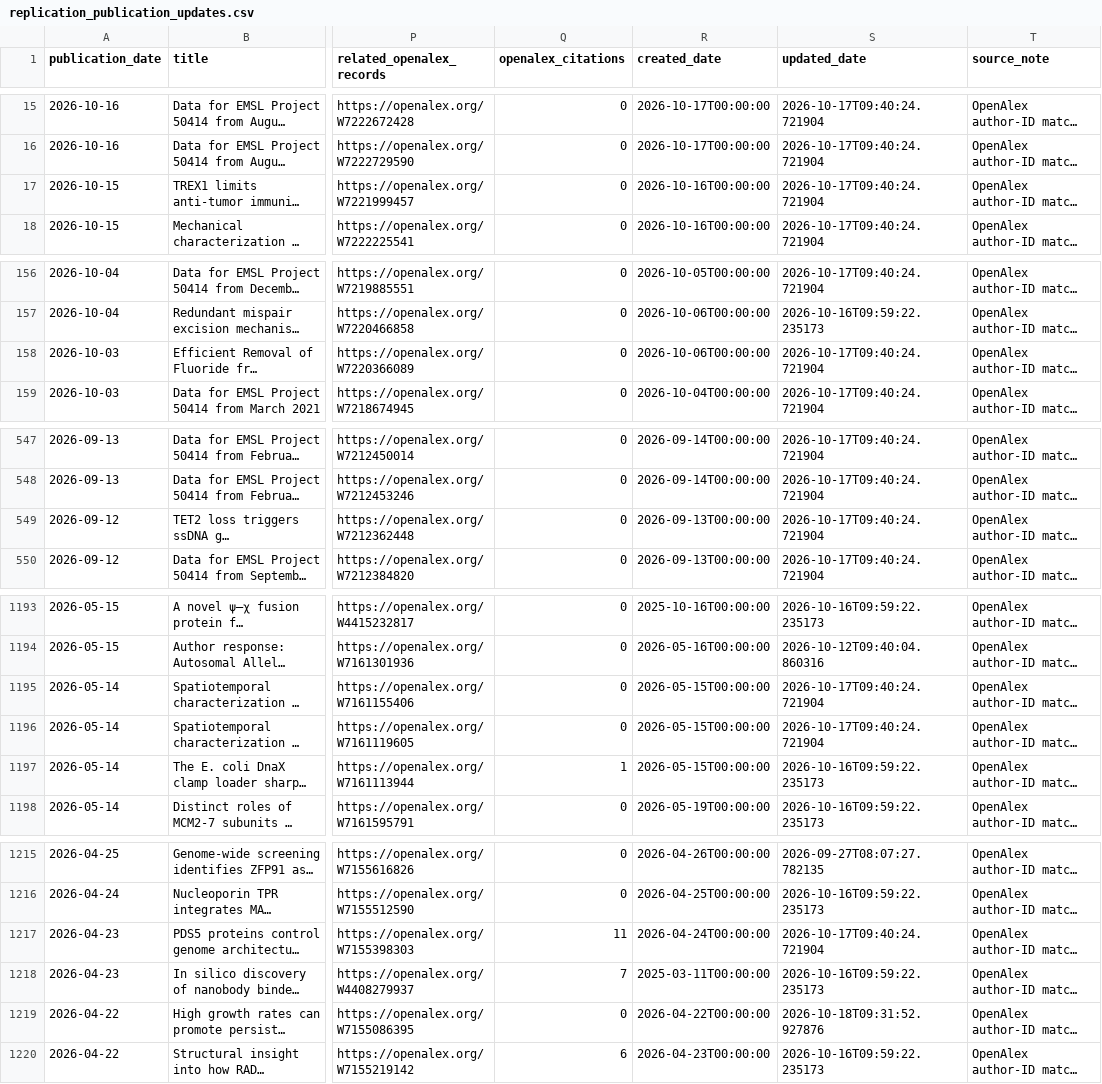
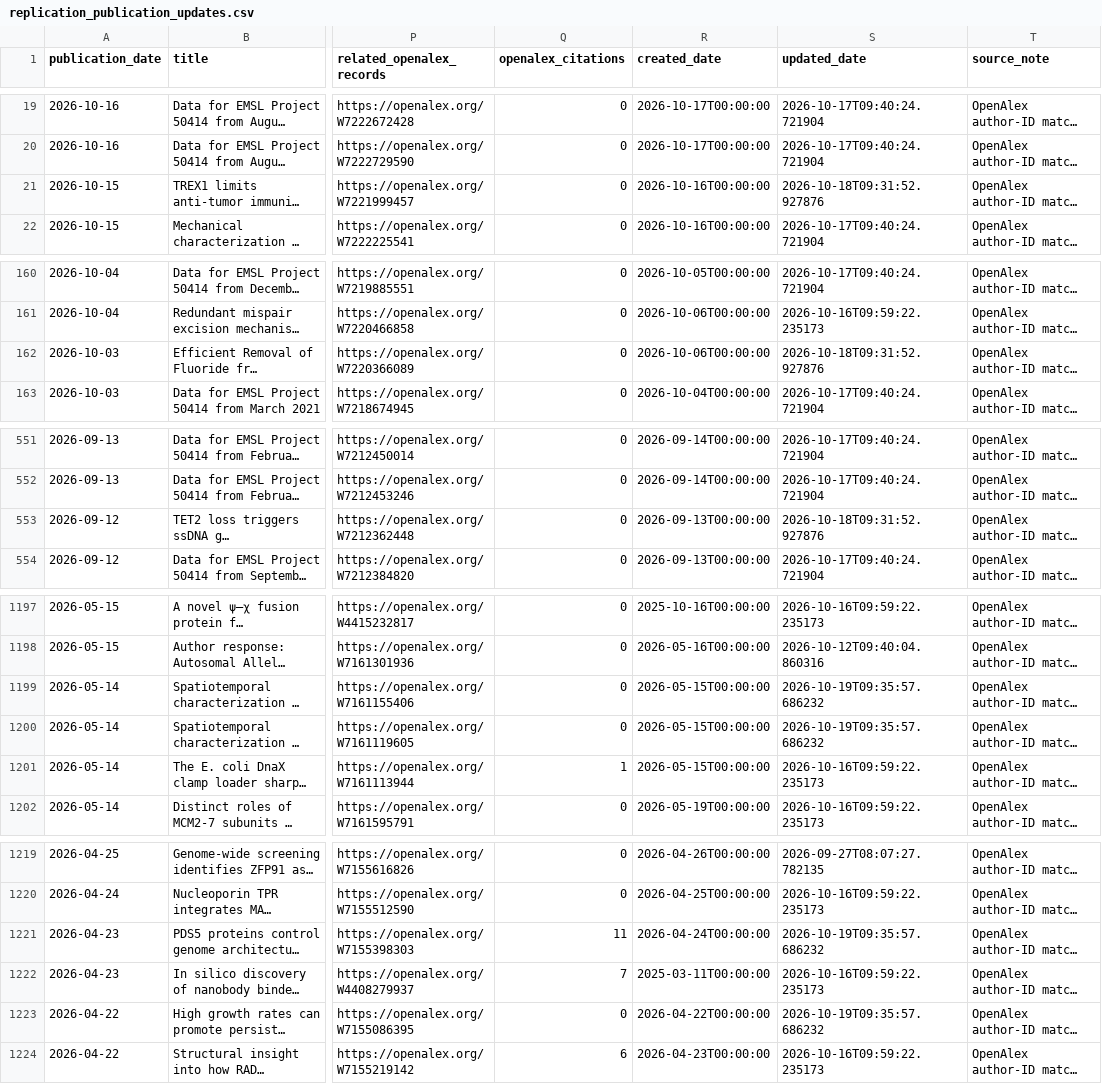
Before and after one commit to saurabhtauke/DNA_replication_community_atlas, a CSV file: outputs/replication_publication_updates.csv, drawn as a sheet; only a part is shown, gaps mark what is left out; long unchanged cells end in …; addresses are those after the commit; the diff covers the shown part only; the diff names each change by its address in the sheet, - before the commit and + after, or states it on an @@ line.

```diff
--- a/outputs/replication_publication_updates.csv
+++ b/outputs/replication_publication_updates.csv
-S21 (updated_date): 2026-10-17T09:40:24.721904
+S21 (updated_date): 2026-10-18T09:31:52.927876
-S162 (updated_date): 2026-10-17T09:40:24.721904
+S162 (updated_date): 2026-10-18T09:31:52.927876
-S553 (updated_date): 2026-10-17T09:40:24.721904
+S553 (updated_date): 2026-10-18T09:31:52.927876
-S1199:S1200 (updated_date): 2026-10-17T09:40:24.721904
+S1199:S1200 (updated_date): 2026-10-19T09:35:57.686232
-S1221 (updated_date): 2026-10-17T09:40:24.721904
+S1221 (updated_date): 2026-10-19T09:35:57.686232
-S1223 (updated_date): 2026-10-18T09:31:52.927876
+S1223 (updated_date): 2026-10-19T09:35:57.686232
```
Also changed, not shown: 7 added rows, 3 removed rows and 18 edited cells elsewhere in this file, 4 other files.
